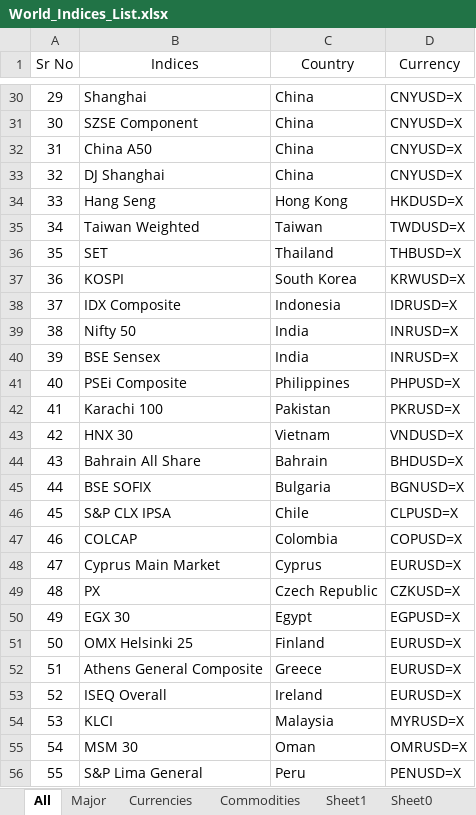
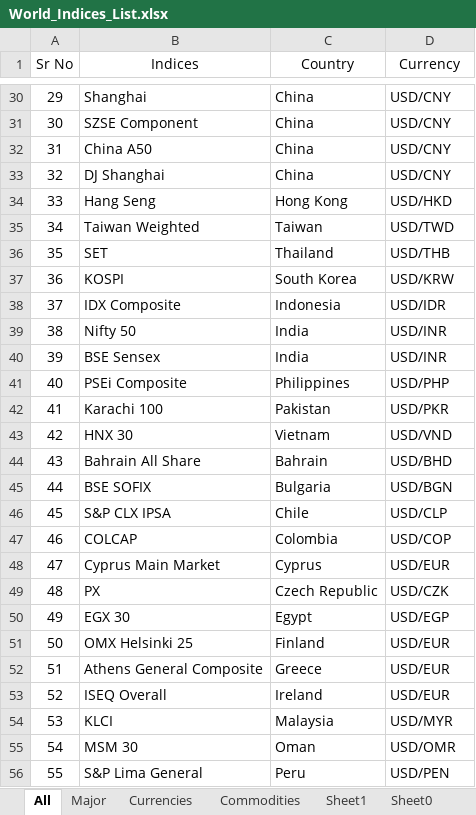
Before and after one commit to harshshivlani/Weekly_Report, an Excel workbook: World_Indices_List.xlsx, sheet All, drawn as a sheet; only a part is shown, gaps mark what is left out; values as stored, in another font and other column widths than the file's, no borders; the diff covers the shown part only; the diff names each change by its address in the sheet, - before the commit and + after, or states it on an @@ line.

```diff
--- a/World_Indices_List.xlsx (sheet All)
+++ b/World_Indices_List.xlsx (sheet All)
-D30:D33 (Currency): CNYUSD=X
+D30:D33 (Currency): USD/CNY
-D34 (Currency): HKDUSD=X
+D34 (Currency): USD/HKD
-D35 (Currency): TWDUSD=X
+D35 (Currency): USD/TWD
-D36 (Currency): THBUSD=X
+D36 (Currency): USD/THB
-D37 (Currency): KRWUSD=X
+D37 (Currency): USD/KRW
-D38 (Currency): IDRUSD=X
+D38 (Currency): USD/IDR
-D39:D40 (Currency): INRUSD=X
+D39:D40 (Currency): USD/INR
-D41 (Currency): PHPUSD=X
+D41 (Currency): USD/PHP
-D42 (Currency): PKRUSD=X
+D42 (Currency): USD/PKR
-D43 (Currency): VNDUSD=X
+D43 (Currency): USD/VND
-D44 (Currency): BHDUSD=X
+D44 (Currency): USD/BHD
-D45 (Currency): BGNUSD=X
+D45 (Currency): USD/BGN
-D46 (Currency): CLPUSD=X
+D46 (Currency): USD/CLP
-D47 (Currency): COPUSD=X
+D47 (Currency): USD/COP
-D48 (Currency): EURUSD=X
+D48 (Currency): USD/EUR
-D49 (Currency): CZKUSD=X
+D49 (Currency): USD/CZK
-D50 (Currency): EGPUSD=X
+D50 (Currency): USD/EGP
-D51:D53 (Currency): EURUSD=X
+D51:D53 (Currency): USD/EUR
-D54 (Currency): MYRUSD=X
+D54 (Currency): USD/MYR
-D55 (Currency): OMRUSD=X
+D55 (Currency): USD/OMR
-D56 (Currency): PENUSD=X
+D56 (Currency): USD/PEN
```
Also changed, not shown: 1 removed row, 29 edited cells and row numbers in column A elsewhere in this sheet, other sheet tabs, 3 other files.
